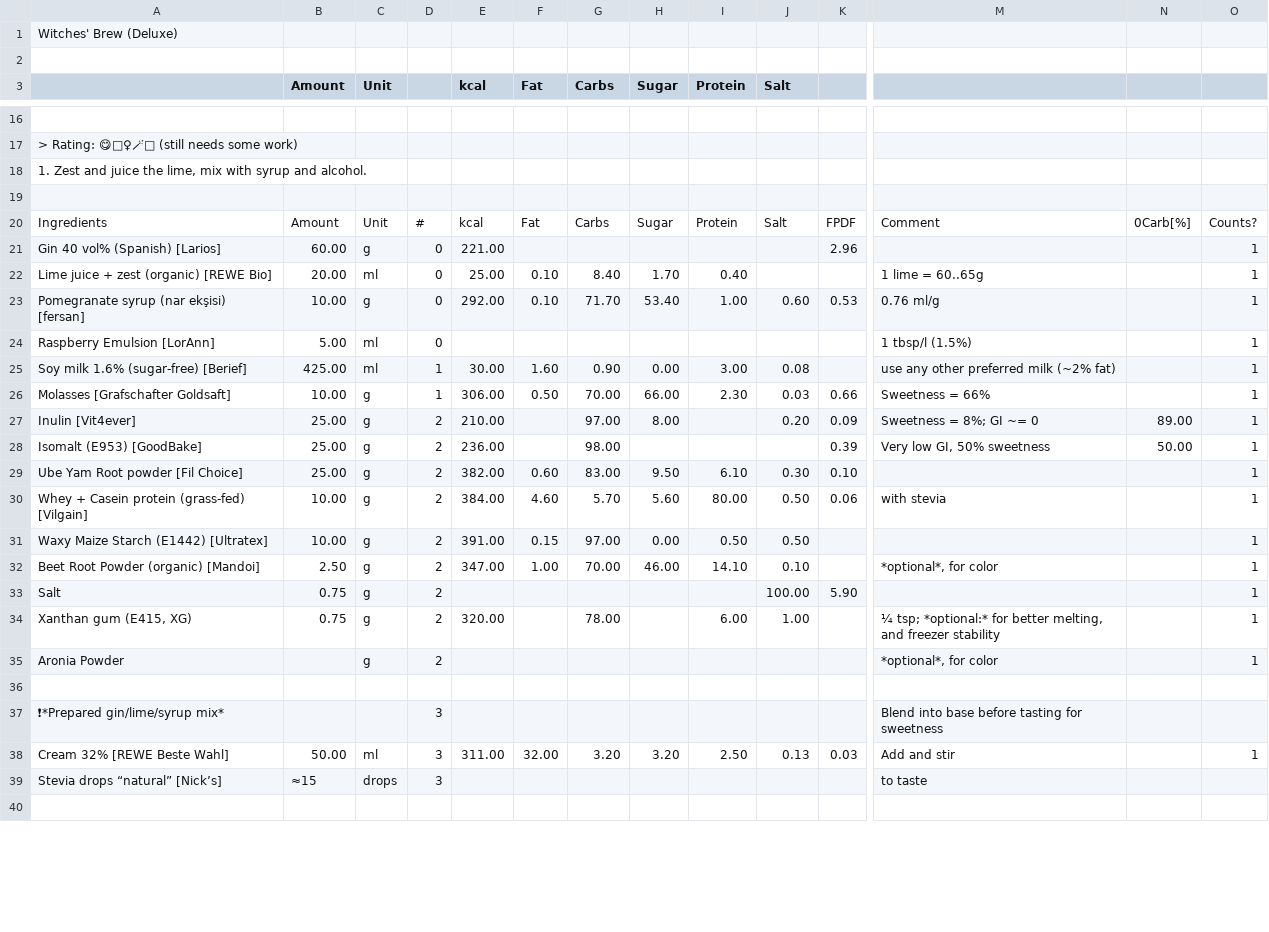
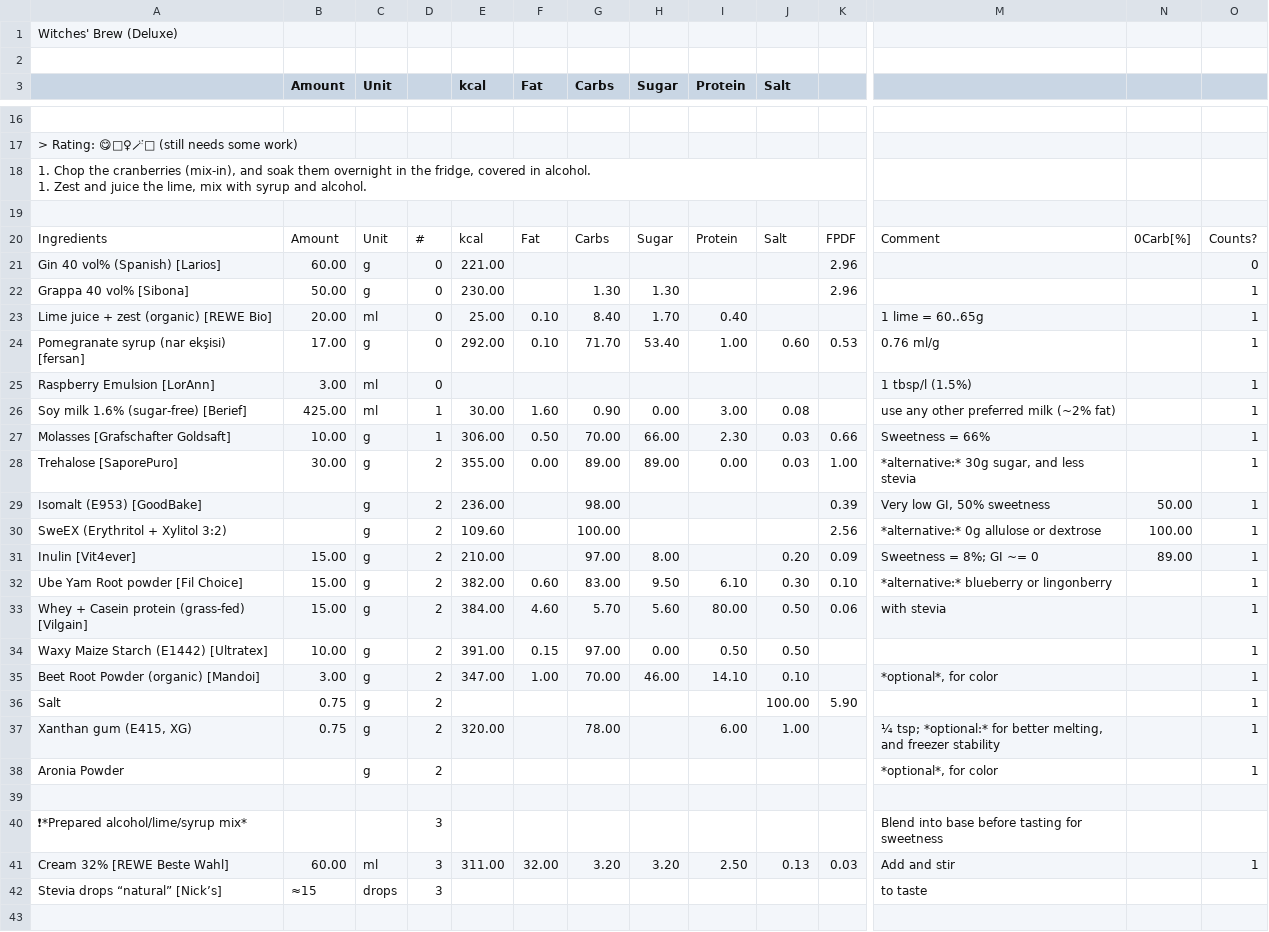
Before and after one commit to jhermann/ice-creamery, a CSV file: recipes/Witches' Brew (Deluxe)/Ice-Cream-Recipes.csv, drawn as a sheet; only a part is shown, gaps mark what is left out; removed rows and columns are numbered as before the commit, all else as after; rows hold the shown columns only; ↵ is a line break in a cell; the diff covers the shown part only; the diff names each change by its address in the sheet, - before the commit and + after, or states it on an @@ line.

Commit message:
revised recipe

```diff
--- a/recipes/Witches' Brew (Deluxe)/Ice-Cream-Recipes.csv
+++ b/recipes/Witches' Brew (Deluxe)/Ice-Cream-Recipes.csv
-A18: 1. Zest and…
+A18: 1. Chop the cranberries (mix-in), and soak them overnight in the fridge, covered in alcohol. ↵ 1. Zest and…
-O21: 1
+O21: 0
+row 22: Grappa 40 vol% [Sibona] | 50.00 | g | 0 | 230.00 |  | 1.30 | 1.30 |  |  | 2.96 |  |  | 1
-B24 (Amount): 10.00
+B24 (Amount): 17.00
-B25 (Amount): 5.00
+B25 (Amount): 3.00
+row 28: Trehalose [SaporePuro] | 30.00 | g | 2 | 355.00 | 0.00 | 89.00 | 89.00 | 0.00 | 0.03 | 1.00 | *alternative:* 30g sugar, and less stevia |  | 1
+row 29: Isomalt (E953) [GoodBake] |  | g | 2 | 236.00 |  | 98.00 |  |  |  | 0.39 | Very low GI, 50% sweetness | 50.00 | 1
+row 30: SweEX (Erythritol + Xylitol 3:2) |  | g | 2 | 109.60 |  | 100.00 |  |  |  | 2.56 | *alternative:* 0g allulose or dextrose | 100.00 | 1
-B31 (Amount): 25.00
+B31 (Amount): 15.00
-row 28: Isomalt (E953) [GoodBake] | 25.00 | g | 2 | 236.00 |  | 98.00 |  |  |  | 0.39 | Very low GI, 50% sweetness | 50.00 | 1
-B32 (Amount): 25.00
+B32 (Amount): 15.00
-M32: (empty)
+M32: *alternative:* blueberry or lingonberry
-B33 (Amount): 10.00
+B33 (Amount): 15.00
-B35 (Amount): 2.50
+B35 (Amount): 3.00
-A40: ❗*Prepared gin/lime/syrup mix*
+A40: ❗*Prepared alcohol/lime/syrup mix*
-B41 (Amount): 50.00
+B41 (Amount): 60.00
```
Also changed, not shown: 28 edited cells elsewhere in this file, 1 other file.
